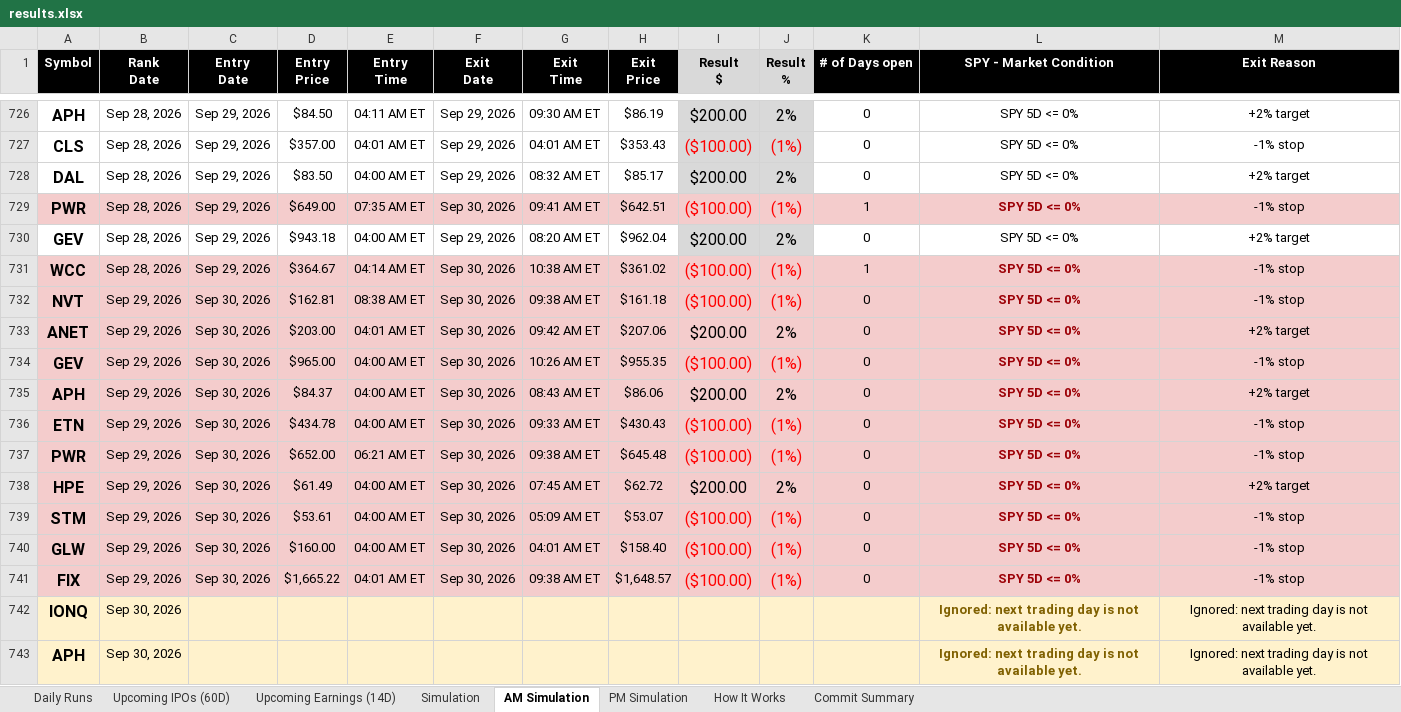
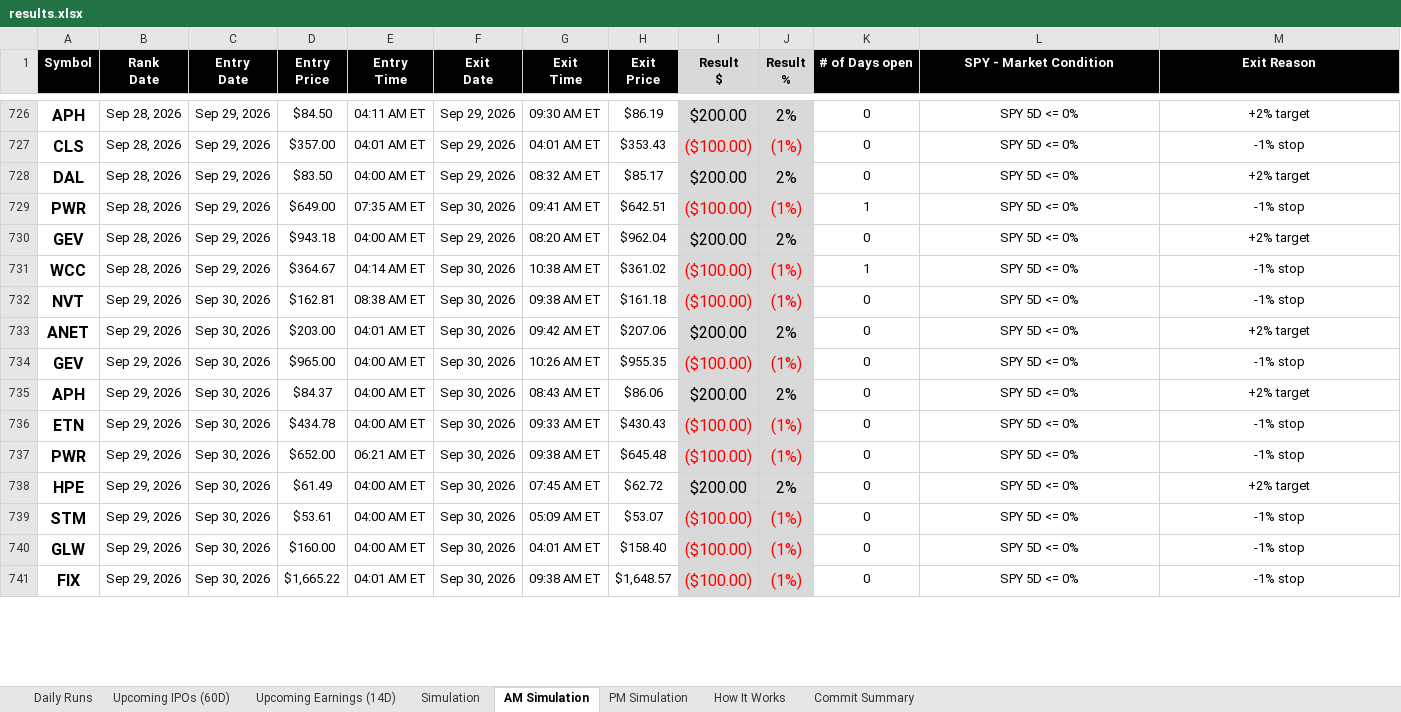
Before and after one commit to codenamev99/invest2.0, an Excel workbook: results.xlsx, sheet AM Simulation, drawn as a sheet; only a part is shown, gaps mark what is left out; values as stored, in another font and other column widths than the file's, no borders; removed rows and columns are numbered as before the commit, all else as after; the diff covers the shown part only; the diff names each change by its address in the sheet, - before the commit and + after, or states it on an @@ line.

```diff
--- a/results.xlsx (sheet AM Simulation)
+++ b/results.xlsx (sheet AM Simulation)
-A729:H729 fill: #F4CCCC
+A729:H729 fill: none
-I729:J729 fill: #F4CCCC
+I729:J729 fill: #D9D9D9
-K729:M729 fill: #F4CCCC
+K729:M729 fill: none
@@ L729 bold: on → off, text colour: #9C0006 → black @@
-A731:H741 fill: #F4CCCC
+A731:H741 fill: none
-I731:J741 fill: #F4CCCC
+I731:J741 fill: #D9D9D9
-K731:M741 fill: #F4CCCC
+K731:M741 fill: none
@@ L731:L741 bold: on → off, text colour: #9C0006 → black @@
-row 742: IONQ | Sep 30, 2026 |  |  |  |  |  |  |  |  |  | Ignored: next trading day is not available yet. | Ignored: next trading day is not available yet.
-row 743: APH | Sep 30, 2026 |  |  |  |  |  |  |  |  |  | Ignored: next trading day is not available yet. | Ignored: next trading day is not available yet.
```
Also changed, not shown: 12 added rows and 23 edited cells elsewhere in this sheet, sheet Daily Runs, sheet Upcoming Earnings (14D), sheet PM Simulation, sheet Simulation, sheet Upcoming IPOs (60D).
